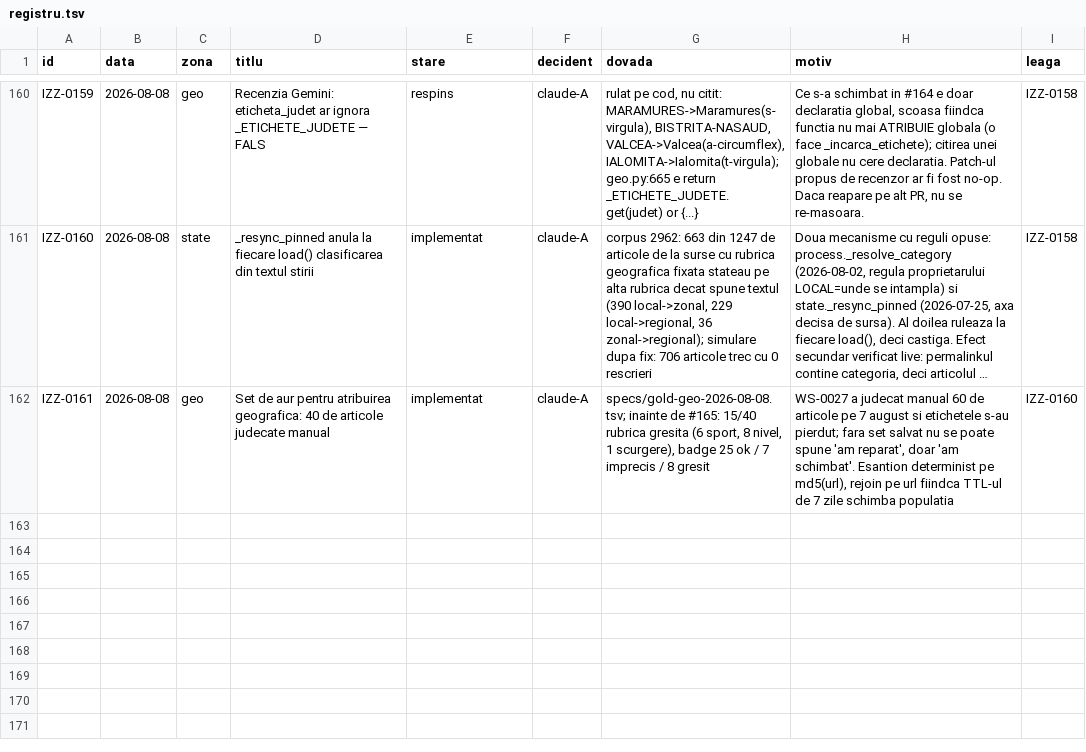
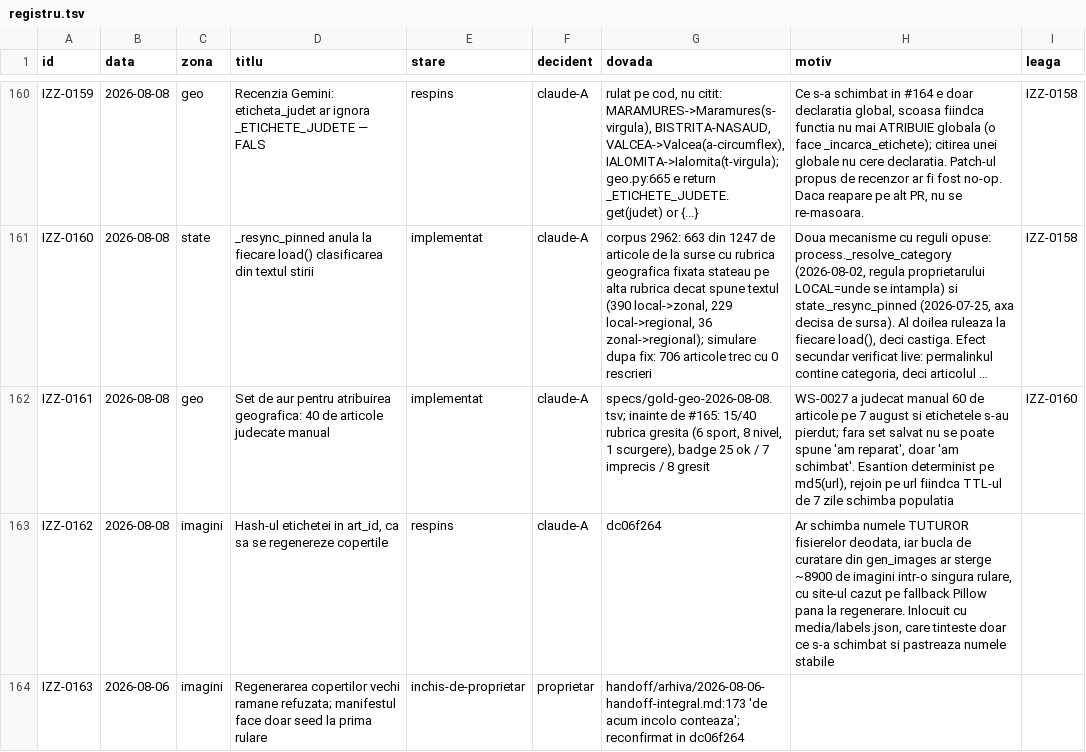
Before and after one commit to Ramanul/izz-ro, a TSV file: specs/registru.tsv, drawn as a sheet; only a part is shown, gaps mark what is left out; long unchanged cells end in …; the diff names each change by its address in the sheet, - before the commit and + after, or states it on an @@ line.

```diff
--- a/specs/registru.tsv
+++ b/specs/registru.tsv
+row 163: IZZ-0162 | 2026-08-08 | imagini | Hash-ul etichetei in art_id, ca sa se regenereze copertile | respins | claude-A | dc06f264 | Ar schimba numele TUTUROR fisierelor deodata, iar bucla de curatare din gen_images ar sterge ~8900 de imagini intr-o singura rulare, cu site-ul cazut pe fallback Pillow pana la regenerare. Inlocuit cu media/labels.json, care tinteste doar ce s-a schimbat si pastreaza numele stabile
+row 164: IZZ-0163 | 2026-08-06 | imagini | Regenerarea copertilor vechi ramane refuzata; manifestul face doar seed la prima rulare | inchis-de-proprietar | proprietar | handoff/arhiva/2026-08-06-handoff-integral.md:173 'de acum incolo conteaza'; reconfirmat in dc06f264
```
Also changed, not shown: 1 other file.
